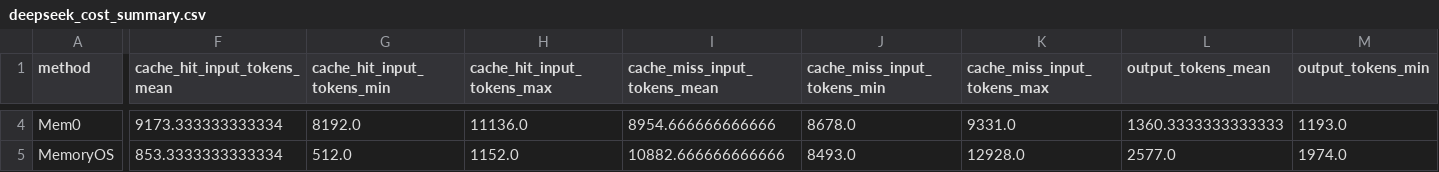
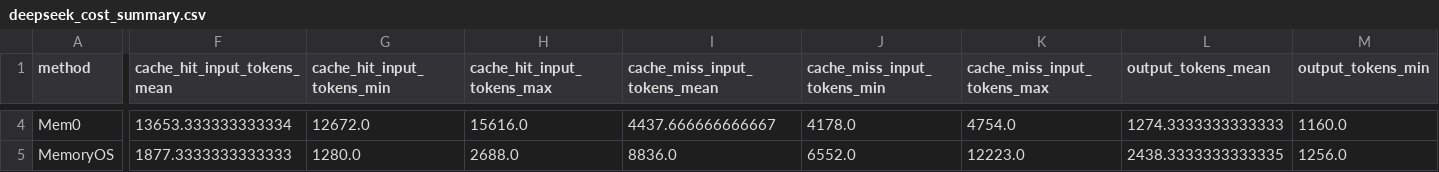
Before and after one commit to Concyclics/MemForest, a CSV file: reproducibility/results/deepseek_cost_probe/deepseek_cost_summary.csv, drawn as a sheet; only a part is shown, gaps mark what is left out; the diff covers the shown part only; the diff names each change by its address in the sheet, - before the commit and + after, or states it on an @@ line.

```diff
--- a/reproducibility/results/deepseek_cost_probe/deepseek_cost_summary.csv
+++ b/reproducibility/results/deepseek_cost_probe/deepseek_cost_summary.csv
-F4 (cache_hit_input_tokens_mean): 9173.333333333334
+F4 (cache_hit_input_tokens_mean): 13653.333333333334
-G4 (cache_hit_input_tokens_min): 8192.0
+G4 (cache_hit_input_tokens_min): 12672.0
-H4 (cache_hit_input_tokens_max): 11136.0
+H4 (cache_hit_input_tokens_max): 15616.0
-I4 (cache_miss_input_tokens_mean): 8954.666666666666
+I4 (cache_miss_input_tokens_mean): 4437.666666666667
-J4 (cache_miss_input_tokens_min): 8678.0
+J4 (cache_miss_input_tokens_min): 4178.0
-K4 (cache_miss_input_tokens_max): 9331.0
+K4 (cache_miss_input_tokens_max): 4754.0
-L4 (output_tokens_mean): 1360.3333333333333
+L4 (output_tokens_mean): 1274.3333333333333
-M4 (output_tokens_min): 1193.0
+M4 (output_tokens_min): 1160.0
-F5 (cache_hit_input_tokens_mean): 853.3333333333334
+F5 (cache_hit_input_tokens_mean): 1877.3333333333333
-G5 (cache_hit_input_tokens_min): 512.0
+G5 (cache_hit_input_tokens_min): 1280.0
-H5 (cache_hit_input_tokens_max): 1152.0
+H5 (cache_hit_input_tokens_max): 2688.0
-I5 (cache_miss_input_tokens_mean): 10882.666666666666
+I5 (cache_miss_input_tokens_mean): 8836.0
-J5 (cache_miss_input_tokens_min): 8493.0
+J5 (cache_miss_input_tokens_min): 6552.0
-K5 (cache_miss_input_tokens_max): 12928.0
+K5 (cache_miss_input_tokens_max): 12223.0
-L5 (output_tokens_mean): 2577.0
+L5 (output_tokens_mean): 2438.3333333333335
-M5 (output_tokens_min): 1974.0
+M5 (output_tokens_min): 1256.0
```
Also changed, not shown: 84 edited cells elsewhere in this file, reproducibility/results/deepseek_cost_probe/deepseek_cost_probe_detail.csv, 19 other files.
